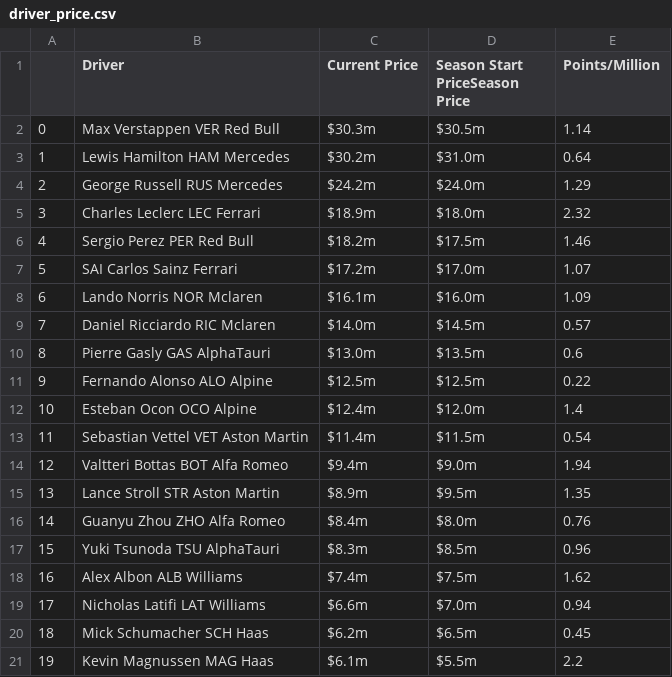
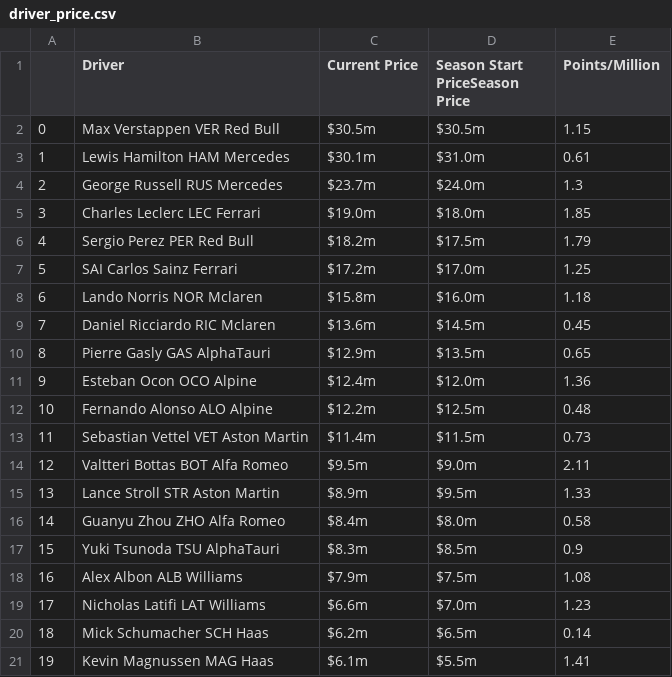
Before and after one commit to leroyJr/f1_data_analysis, a CSV file: src/notebooks/f1_fantasy_track/data/raw/driver_price.csv, drawn as a sheet.

```diff
--- a/src/notebooks/f1_fantasy_track/data/raw/driver_price.csv
+++ b/src/notebooks/f1_fantasy_track/data/raw/driver_price.csv
@@ -1,21 +1,21 @@
 |Driver|Current Price|Season Start PriceSeason Price|Points/Million
-0|Max Verstappen  VER  Red Bull|$30.3m|$30.5m|1.14
-1|Lewis Hamilton  HAM  Mercedes|$30.2m|$31.0m|0.64
-2|George Russell  RUS  Mercedes|$24.2m|$24.0m|1.29
-3|Charles Leclerc  LEC  Ferrari|$18.9m|$18.0m|2.32
-4|Sergio Perez  PER  Red Bull|$18.2m|$17.5m|1.46
-5|SAI  Carlos Sainz  Ferrari|$17.2m|$17.0m|1.07
-6|Lando Norris  NOR  Mclaren|$16.1m|$16.0m|1.09
-7|Daniel Ricciardo  RIC  Mclaren|$14.0m|$14.5m|0.57
-8|Pierre Gasly  GAS  AlphaTauri|$13.0m|$13.5m|0.6
-9|Fernando Alonso  ALO  Alpine|$12.5m|$12.5m|0.22
-10|Esteban Ocon  OCO  Alpine|$12.4m|$12.0m|1.4
-11|Sebastian Vettel  VET  Aston Martin|$11.4m|$11.5m|0.54
-12|Valtteri Bottas  BOT  Alfa Romeo|$9.4m|$9.0m|1.94
-13|Lance Stroll  STR  Aston Martin|$8.9m|$9.5m|1.35
-14|Guanyu Zhou  ZHO  Alfa Romeo|$8.4m|$8.0m|0.76
-15|Yuki Tsunoda  TSU  AlphaTauri|$8.3m|$8.5m|0.96
-16|Alex Albon  ALB  Williams|$7.4m|$7.5m|1.62
-17|Nicholas Latifi  LAT  Williams|$6.6m|$7.0m|0.94
-18|Mick Schumacher  SCH  Haas|$6.2m|$6.5m|0.45
-19|Kevin Magnussen  MAG  Haas|$6.1m|$5.5m|2.2
+0|Max Verstappen  VER  Red Bull|$30.5m|$30.5m|1.15
+1|Lewis Hamilton  HAM  Mercedes|$30.1m|$31.0m|0.61
+2|George Russell  RUS  Mercedes|$23.7m|$24.0m|1.3
+3|Charles Leclerc  LEC  Ferrari|$19.0m|$18.0m|1.85
+4|Sergio Perez  PER  Red Bull|$18.2m|$17.5m|1.79
+5|SAI  Carlos Sainz  Ferrari|$17.2m|$17.0m|1.25
+6|Lando Norris  NOR  Mclaren|$15.8m|$16.0m|1.18
+7|Daniel Ricciardo  RIC  Mclaren|$13.6m|$14.5m|0.45
+8|Pierre Gasly  GAS  AlphaTauri|$12.9m|$13.5m|0.65
+9|Esteban Ocon  OCO  Alpine|$12.4m|$12.0m|1.36
+10|Fernando Alonso  ALO  Alpine|$12.2m|$12.5m|0.48
+11|Sebastian Vettel  VET  Aston Martin|$11.4m|$11.5m|0.73
+12|Valtteri Bottas  BOT  Alfa Romeo|$9.5m|$9.0m|2.11
+13|Lance Stroll  STR  Aston Martin|$8.9m|$9.5m|1.33
+14|Guanyu Zhou  ZHO  Alfa Romeo|$8.4m|$8.0m|0.58
+15|Yuki Tsunoda  TSU  AlphaTauri|$8.3m|$8.5m|0.9
+16|Alex Albon  ALB  Williams|$7.9m|$7.5m|1.08
+17|Nicholas Latifi  LAT  Williams|$6.6m|$7.0m|1.23
+18|Mick Schumacher  SCH  Haas|$6.2m|$6.5m|0.14
+19|Kevin Magnussen  MAG  Haas|$6.1m|$5.5m|1.41
```
Also changed, not shown: src/notebooks/f1_fantasy_track/data/raw/driver_pts.csv, src/notebooks/f1_fantasy_track/data/raw/team_price.csv, 6 other files.
